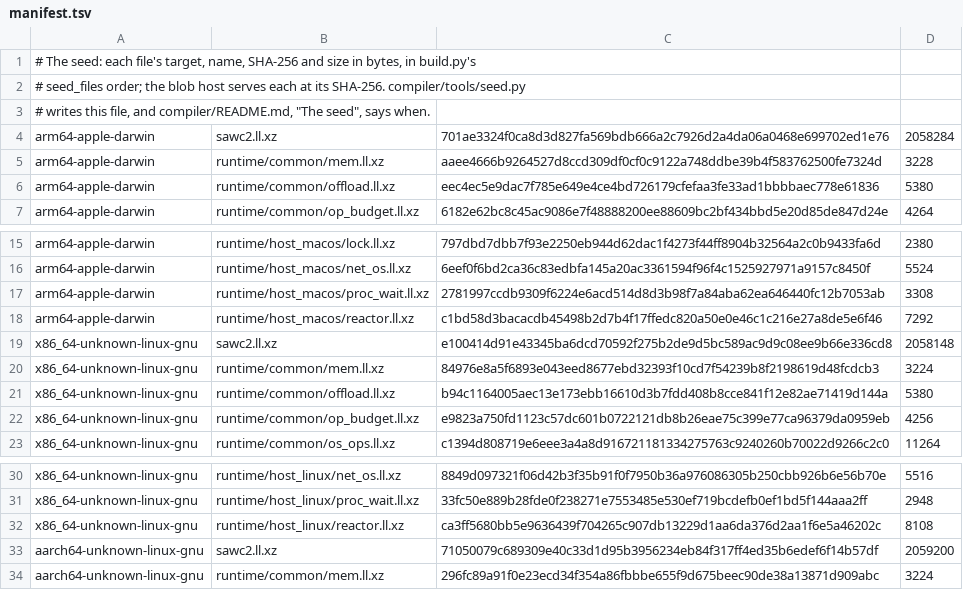
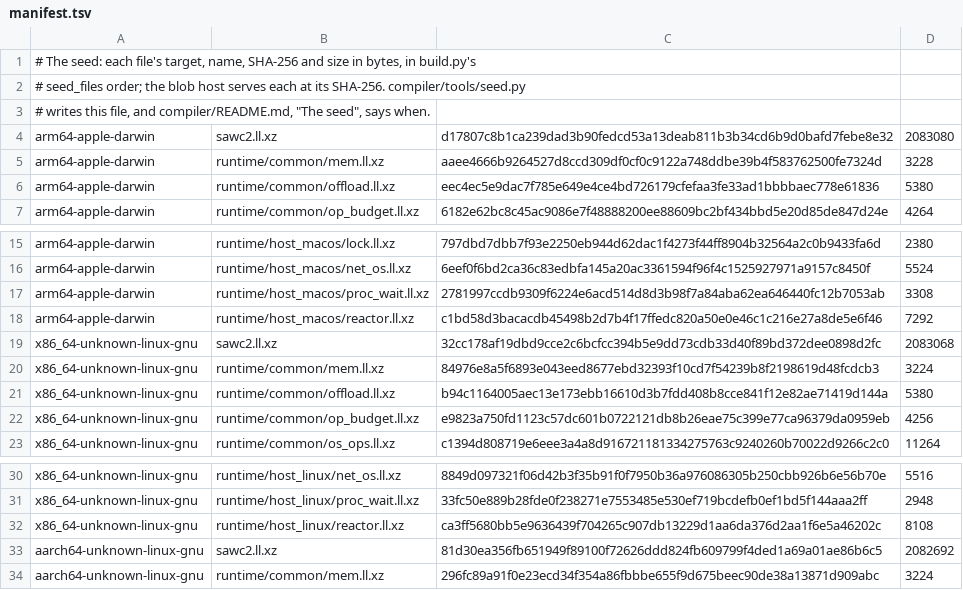
Before and after one commit to swoodtke/sawlang, a TSV file: compiler/seed/manifest.tsv, drawn as a sheet; only a part is shown, gaps mark what is left out.

```diff
--- a/compiler/seed/manifest.tsv
+++ b/compiler/seed/manifest.tsv
@@ -3,3 +3,3 @@
 # writes this file, and compiler/README.md, "The seed", says when.
-arm64-apple-darwin	sawc2.ll.xz	701ae3324f0ca8d3d827fa569bdb666a2c7926d2a4da06a0468e699702ed1e76	2058284
+arm64-apple-darwin	sawc2.ll.xz	d17807c8b1ca239dad3b90fedcd53a13deab811b3b34cd6b9d0bafd7febe8e32	2083080
 arm64-apple-darwin	runtime/common/mem.ll.xz	aaee4666b9264527d8ccd309df0cf0c9122a748ddbe39b4f583762500fe7324d	3228
@@ -18,3 +18,3 @@ arm64-apple-darwin	runtime/host_macos/proc_wait.ll.xz	2781997ccdb9309f6224e6acd5
 arm64-apple-darwin	runtime/host_macos/reactor.ll.xz	c1bd58d3bacacdb45498b2d7b4f17ffedc820a50e0e46c1c216e27a8de5e6f46	7292
-x86_64-unknown-linux-gnu	sawc2.ll.xz	e100414d91e43345ba6dcd70592f275b2de9d5bc589ac9d9c08ee9b66e336cd8	2058148
+x86_64-unknown-linux-gnu	sawc2.ll.xz	32cc178af19dbd9cce2c6bcfcc394b5e9dd73cdb33d40f89bd372dee0898d2fc	2083068
 x86_64-unknown-linux-gnu	runtime/common/mem.ll.xz	84976e8a5f6893e043eed8677ebd32393f10cd7f54239b8f2198619d48fcdcb3	3224
@@ -32,3 +32,3 @@ x86_64-unknown-linux-gnu	runtime/host_linux/proc_wait.ll.xz	33fc50e889b28fde0f23
 x86_64-unknown-linux-gnu	runtime/host_linux/reactor.ll.xz	ca3ff5680bb5e9636439f704265c907db13229d1aa6da376d2aa1f6e5a46202c	8108
-aarch64-unknown-linux-gnu	sawc2.ll.xz	71050079c689309e40c33d1d95b3956234eb84f317ff4ed35b6edef6f14b57df	2059200
+aarch64-unknown-linux-gnu	sawc2.ll.xz	81d30ea356fb651949f89100f72626ddd824fb609799f4ded1a69a01ae86b6c5	2082692
 aarch64-unknown-linux-gnu	runtime/common/mem.ll.xz	296fc89a91f0e23ecd34f354a86fbbbe655f9d675beec90de38a13871d909abc	3224
```
Also changed, not shown: 36 other files.
